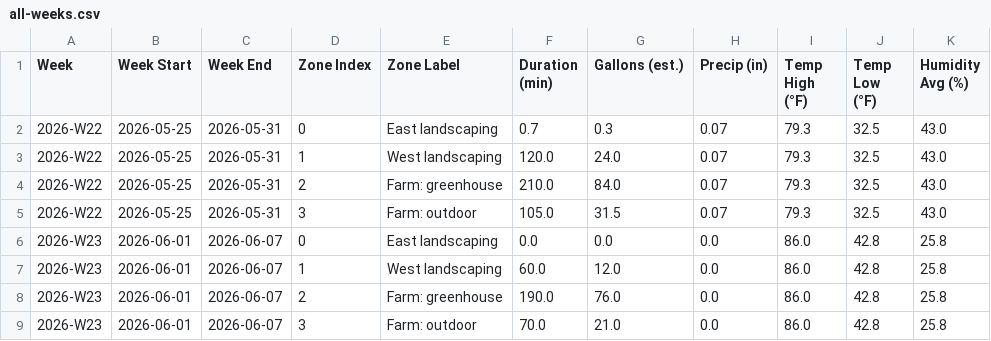
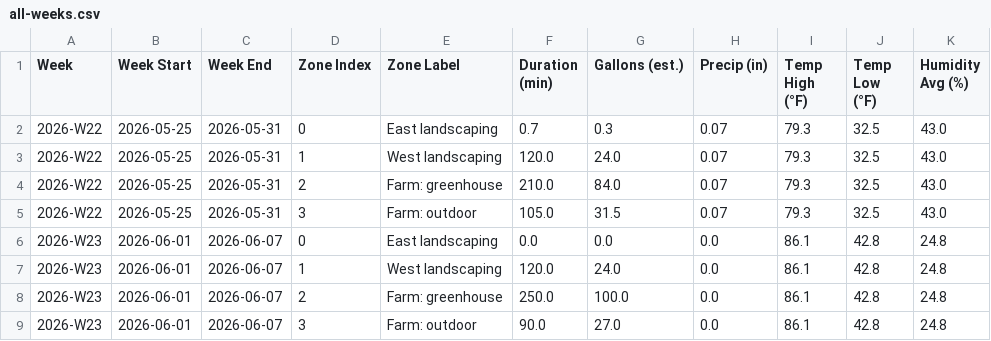
Before and after one commit to townsite-urban-farm/tuf-irrigation-data, a CSV file: reports/all-weeks.csv, drawn as a sheet.

```diff
--- a/reports/all-weeks.csv
+++ b/reports/all-weeks.csv
@@ -5,5 +5,5 @@ Week,Week Start,Week End,Zone Index,Zone Label,Duration (min),Gallons (est.),Pre
 2026-W22,2026-05-25,2026-05-31,3,Farm: outdoor,105.0,31.5,0.07,79.3,32.5,43.0
-2026-W23,2026-06-01,2026-06-07,0,East landscaping,0.0,0.0,0.0,86.0,42.8,25.8
-2026-W23,2026-06-01,2026-06-07,1,West landscaping,60.0,12.0,0.0,86.0,42.8,25.8
-2026-W23,2026-06-01,2026-06-07,2,Farm: greenhouse,190.0,76.0,0.0,86.0,42.8,25.8
-2026-W23,2026-06-01,2026-06-07,3,Farm: outdoor,70.0,21.0,0.0,86.0,42.8,25.8
+2026-W23,2026-06-01,2026-06-07,0,East landscaping,0.0,0.0,0.0,86.1,42.8,24.8
+2026-W23,2026-06-01,2026-06-07,1,West landscaping,120.0,24.0,0.0,86.1,42.8,24.8
+2026-W23,2026-06-01,2026-06-07,2,Farm: greenhouse,250.0,100.0,0.0,86.1,42.8,24.8
+2026-W23,2026-06-01,2026-06-07,3,Farm: outdoor,90.0,27.0,0.0,86.1,42.8,24.8
```
Also changed, not shown: reports/weekly/2026-W23.csv, 2 other files.
